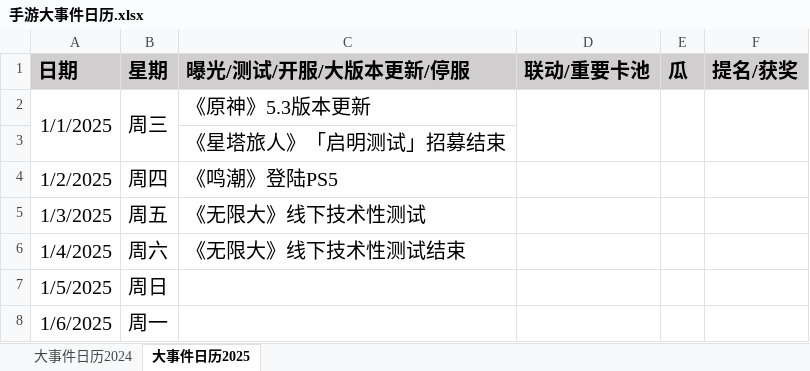
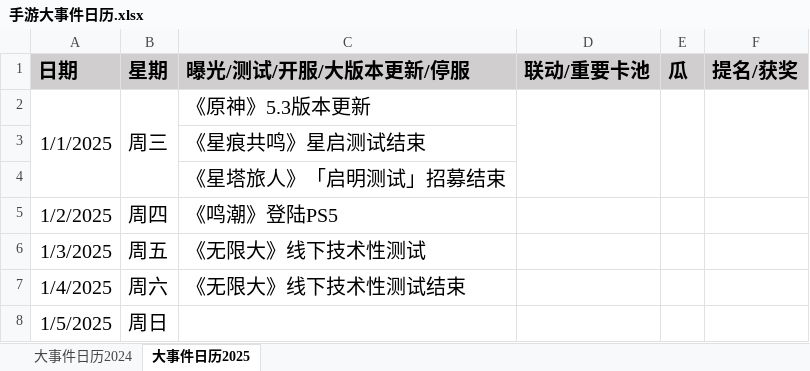
Before and after one commit to zq56745674/HSR_DATA_SERVER, an Excel workbook: doc/手游大事件日历.xlsx, sheet 大事件日历2025, drawn as a sheet; only a part is shown; the shorter side is filled out with more unchanged rows; values as stored, in another font and other column widths than the file's, no borders; the diff names each change by its address in the sheet, - before the commit and + after, or states it on an @@ line.

```diff
--- a/doc/手游大事件日历.xlsx (sheet 大事件日历2025)
+++ b/doc/手游大事件日历.xlsx (sheet 大事件日历2025)
+row 3:  |  | 《星痕共鸣》星启测试结束
```
Also changed, not shown: sheet 大事件日历2024, doc/data.xlsx.
